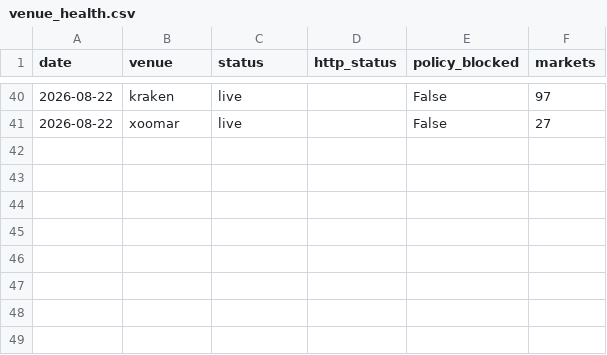
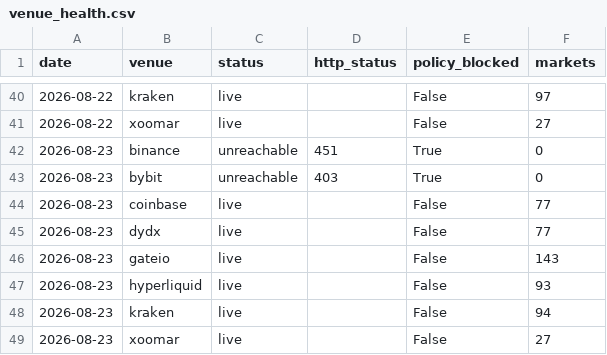
Before and after one commit to alecmessino/crypto-conviction-monitor, a CSV file: ledger/venue_health.csv, drawn as a sheet; only a part is shown, gaps mark what is left out; the diff names each change by its address in the sheet, - before the commit and + after, or states it on an @@ line.

Commit message:
nightly ledger snapshot 2026-08-23

```diff
--- a/ledger/venue_health.csv
+++ b/ledger/venue_health.csv
+row 42: 2026-08-23 | binance | unreachable | 451 | True | 0
+row 43: 2026-08-23 | bybit | unreachable | 403 | True | 0
+row 44: 2026-08-23 | coinbase | live |  | False | 77
+row 45: 2026-08-23 | dydx | live |  | False | 77
+row 46: 2026-08-23 | gateio | live |  | False | 143
+row 47: 2026-08-23 | hyperliquid | live |  | False | 93
+row 48: 2026-08-23 | kraken | live |  | False | 94
+row 49: 2026-08-23 | xoomar | live |  | False | 27
```
Also changed, not shown: ledger/dex.csv, ledger/index.csv, 9 other files.
